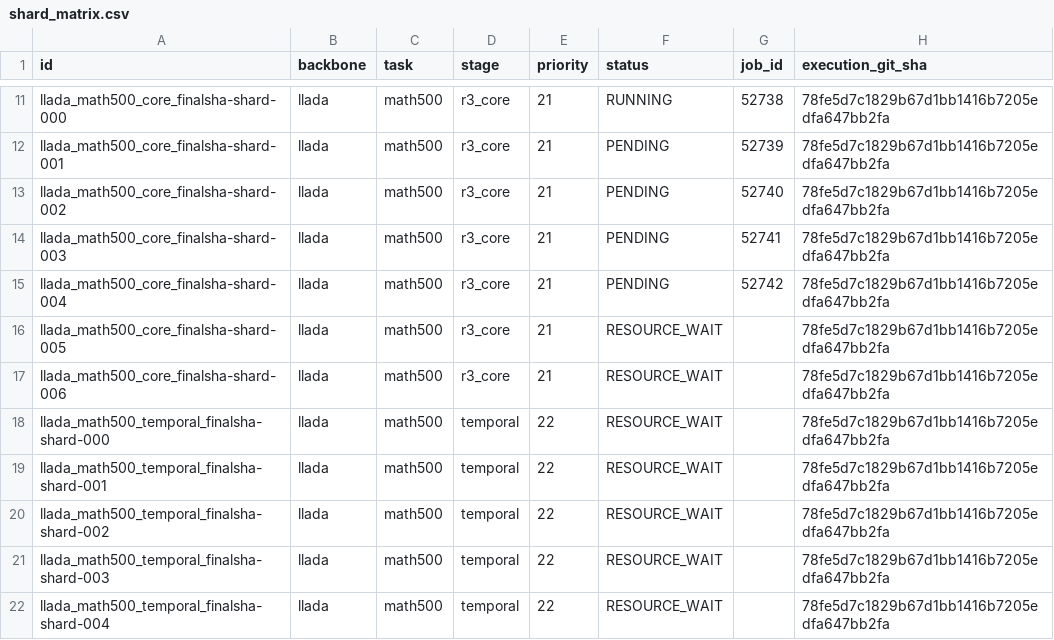
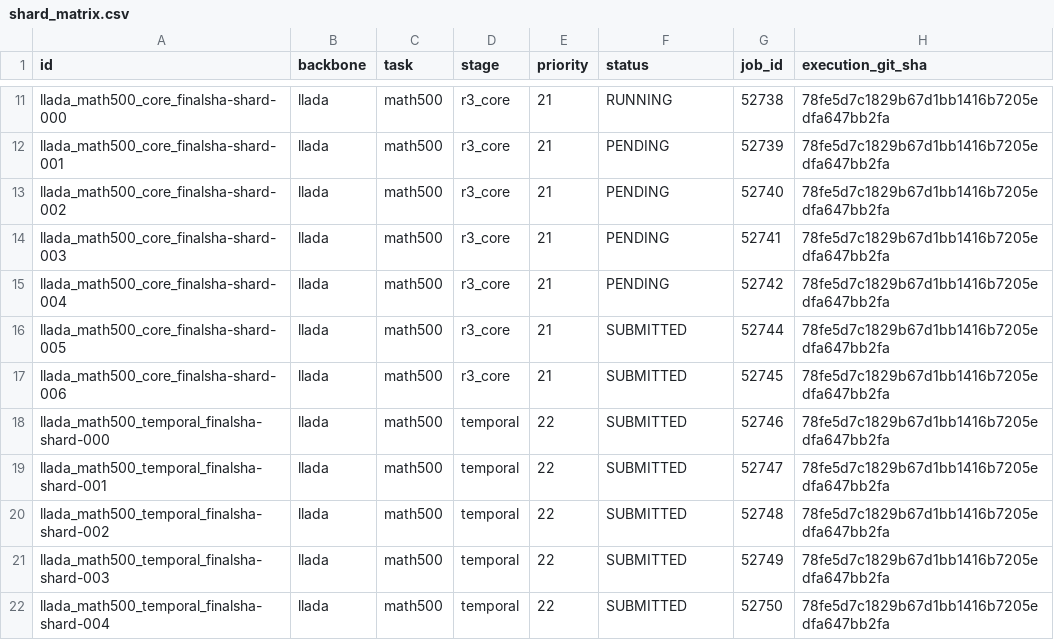
Before and after one commit to imaimonkey/repairable-state-discovery, a CSV file: status/v2r/shard_matrix.csv, drawn as a sheet; only a part is shown, gaps mark what is left out.

Commit message:
Update reference-primary gate and resource status

```diff
--- a/status/v2r/shard_matrix.csv
+++ b/status/v2r/shard_matrix.csv
@@ -15,8 +15,8 @@ llada_math500_core_finalsha-shard-003,llada,math500,r3_core,21,PENDING,52741,78f
 llada_math500_core_finalsha-shard-004,llada,math500,r3_core,21,PENDING,52742,78fe5d7c1829b67d1bb1416b7205edfa647bb2fa
-llada_math500_core_finalsha-shard-005,llada,math500,r3_core,21,RESOURCE_WAIT,,78fe5d7c1829b67d1bb1416b7205edfa647bb2fa
-llada_math500_core_finalsha-shard-006,llada,math500,r3_core,21,RESOURCE_WAIT,,78fe5d7c1829b67d1bb1416b7205edfa647bb2fa
-llada_math500_temporal_finalsha-shard-000,llada,math500,temporal,22,RESOURCE_WAIT,,78fe5d7c1829b67d1bb1416b7205edfa647bb2fa
-llada_math500_temporal_finalsha-shard-001,llada,math500,temporal,22,RESOURCE_WAIT,,78fe5d7c1829b67d1bb1416b7205edfa647bb2fa
-llada_math500_temporal_finalsha-shard-002,llada,math500,temporal,22,RESOURCE_WAIT,,78fe5d7c1829b67d1bb1416b7205edfa647bb2fa
-llada_math500_temporal_finalsha-shard-003,llada,math500,temporal,22,RESOURCE_WAIT,,78fe5d7c1829b67d1bb1416b7205edfa647bb2fa
-llada_math500_temporal_finalsha-shard-004,llada,math500,temporal,22,RESOURCE_WAIT,,78fe5d7c1829b67d1bb1416b7205edfa647bb2fa
+llada_math500_core_finalsha-shard-005,llada,math500,r3_core,21,SUBMITTED,52744,78fe5d7c1829b67d1bb1416b7205edfa647bb2fa
+llada_math500_core_finalsha-shard-006,llada,math500,r3_core,21,SUBMITTED,52745,78fe5d7c1829b67d1bb1416b7205edfa647bb2fa
+llada_math500_temporal_finalsha-shard-000,llada,math500,temporal,22,SUBMITTED,52746,78fe5d7c1829b67d1bb1416b7205edfa647bb2fa
+llada_math500_temporal_finalsha-shard-001,llada,math500,temporal,22,SUBMITTED,52747,78fe5d7c1829b67d1bb1416b7205edfa647bb2fa
+llada_math500_temporal_finalsha-shard-002,llada,math500,temporal,22,SUBMITTED,52748,78fe5d7c1829b67d1bb1416b7205edfa647bb2fa
+llada_math500_temporal_finalsha-shard-003,llada,math500,temporal,22,SUBMITTED,52749,78fe5d7c1829b67d1bb1416b7205edfa647bb2fa
+llada_math500_temporal_finalsha-shard-004,llada,math500,temporal,22,SUBMITTED,52750,78fe5d7c1829b67d1bb1416b7205edfa647bb2fa
```
Also changed, not shown: 16 other files.
